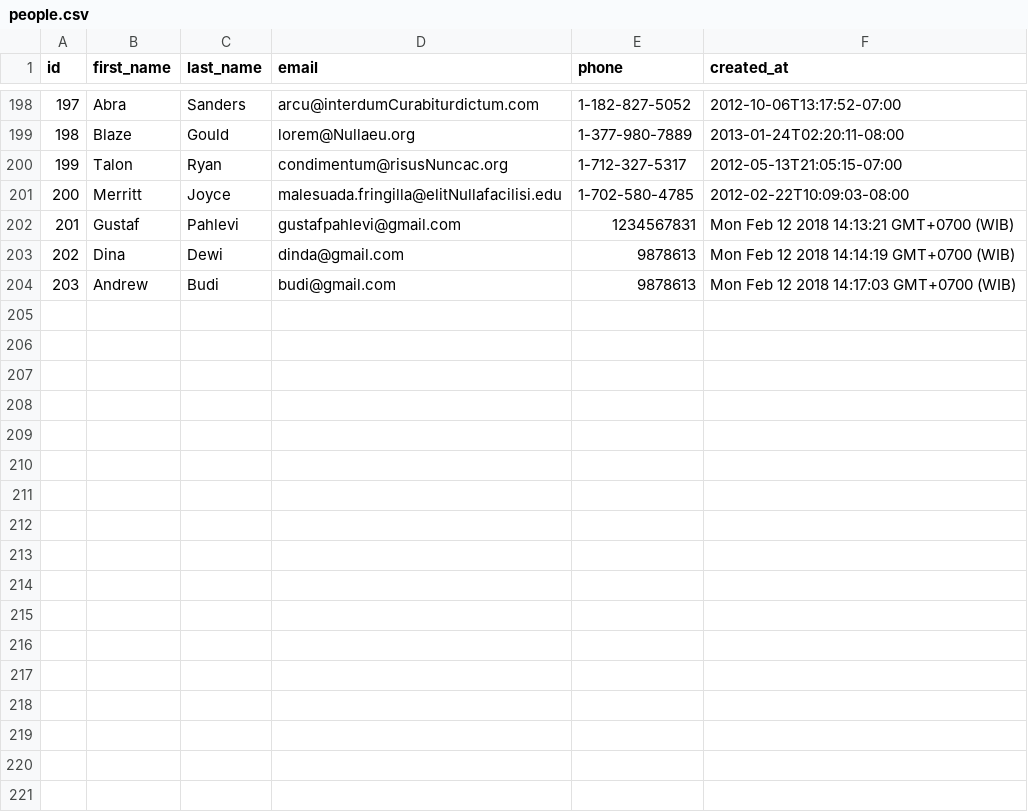
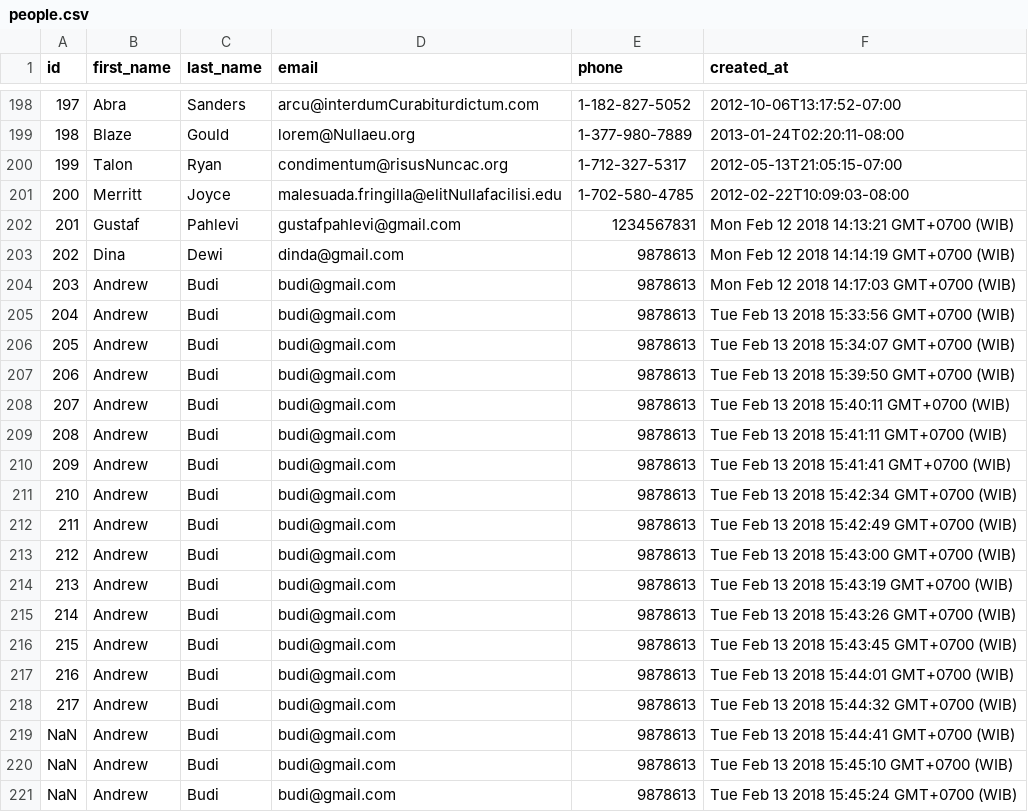
Before and after one commit to platinum-fox-2017/parsing-data-1, a CSV file: people.csv, drawn as a sheet; only a part is shown, gaps mark what is left out; the diff names each change by its address in the sheet, - before the commit and + after, or states it on an @@ line.

```diff
--- a/people.csv
+++ b/people.csv
+row 205: 204 | Andrew | Budi | budi@gmail.com | 9878613 | Tue Feb 13 2018 15:33:56 GMT+0700 (WIB)
+row 206: 205 | Andrew | Budi | budi@gmail.com | 9878613 | Tue Feb 13 2018 15:34:07 GMT+0700 (WIB)
+row 207: 206 | Andrew | Budi | budi@gmail.com | 9878613 | Tue Feb 13 2018 15:39:50 GMT+0700 (WIB)
+row 208: 207 | Andrew | Budi | budi@gmail.com | 9878613 | Tue Feb 13 2018 15:40:11 GMT+0700 (WIB)
+row 209: 208 | Andrew | Budi | budi@gmail.com | 9878613 | Tue Feb 13 2018 15:41:11 GMT+0700 (WIB)
+row 210: 209 | Andrew | Budi | budi@gmail.com | 9878613 | Tue Feb 13 2018 15:41:41 GMT+0700 (WIB)
+row 211: 210 | Andrew | Budi | budi@gmail.com | 9878613 | Tue Feb 13 2018 15:42:34 GMT+0700 (WIB)
+row 212: 211 | Andrew | Budi | budi@gmail.com | 9878613 | Tue Feb 13 2018 15:42:49 GMT+0700 (WIB)
+row 213: 212 | Andrew | Budi | budi@gmail.com | 9878613 | Tue Feb 13 2018 15:43:00 GMT+0700 (WIB)
+row 214: 213 | Andrew | Budi | budi@gmail.com | 9878613 | Tue Feb 13 2018 15:43:19 GMT+0700 (WIB)
+row 215: 214 | Andrew | Budi | budi@gmail.com | 9878613 | Tue Feb 13 2018 15:43:26 GMT+0700 (WIB)
+row 216: 215 | Andrew | Budi | budi@gmail.com | 9878613 | Tue Feb 13 2018 15:43:45 GMT+0700 (WIB)
+row 217: 216 | Andrew | Budi | budi@gmail.com | 9878613 | Tue Feb 13 2018 15:44:01 GMT+0700 (WIB)
+row 218: 217 | Andrew | Budi | budi@gmail.com | 9878613 | Tue Feb 13 2018 15:44:32 GMT+0700 (WIB)
+row 219: NaN | Andrew | Budi | budi@gmail.com | 9878613 | Tue Feb 13 2018 15:44:41 GMT+0700 (WIB)
+row 220: NaN | Andrew | Budi | budi@gmail.com | 9878613 | Tue Feb 13 2018 15:45:10 GMT+0700 (WIB)
+row 221: NaN | Andrew | Budi | budi@gmail.com | 9878613 | Tue Feb 13 2018 15:45:24 GMT+0700 (WIB)
```
Also changed, not shown: 1 other file.
